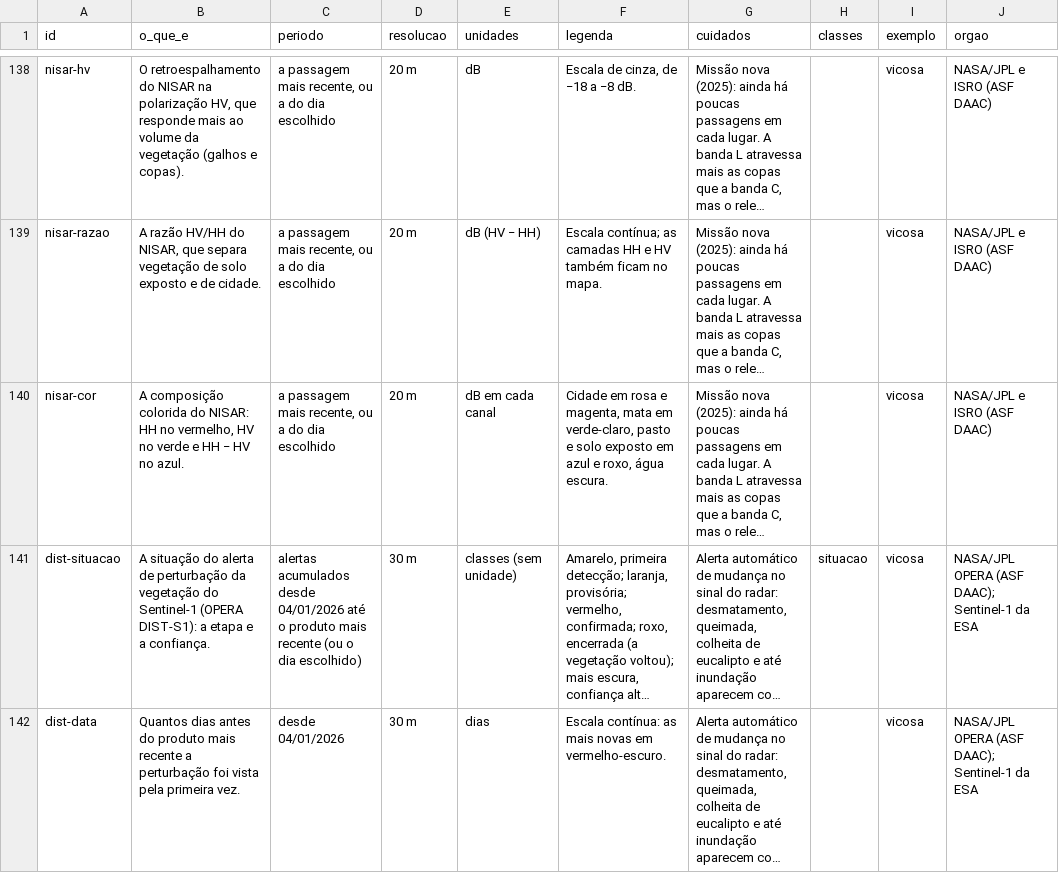
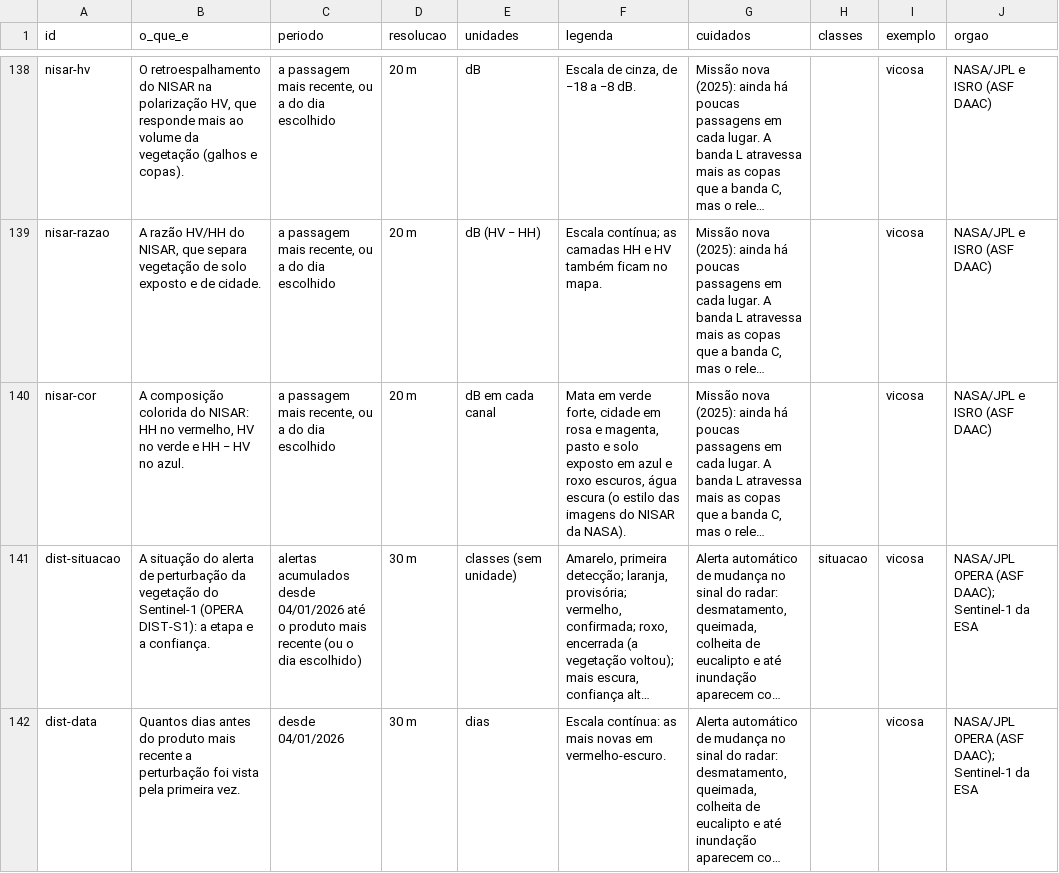
Before and after one commit to elpidioassinaturas/BrasilData, a CSV file: fichas.csv, drawn as a sheet; only a part is shown, gaps mark what is left out; long unchanged cells end in …; the diff covers the shown part only; the diff names each change by its address in the sheet, - before the commit and + after, or states it on an @@ line.

```diff
--- a/fichas.csv
+++ b/fichas.csv
-F140 (legenda): Cidade em rosa e magenta, mata em verde-claro, pasto e solo exposto em azul e roxo, água escura.
+F140 (legenda): Mata em verde forte, cidade em rosa e magenta, pasto e solo exposto em azul e roxo escuros, água escura (o estilo das imagens do NISAR da NASA).
```
Also changed, not shown: 1 added row elsewhere in this file, 13 other files.
